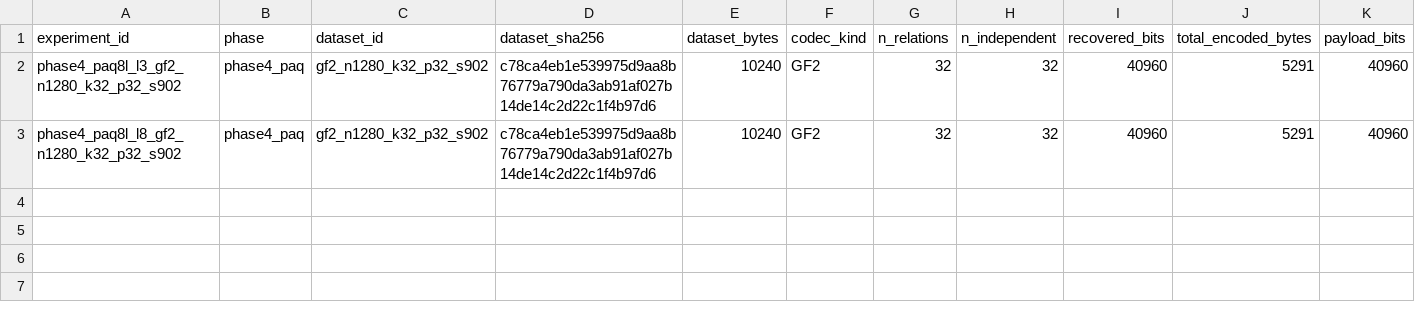
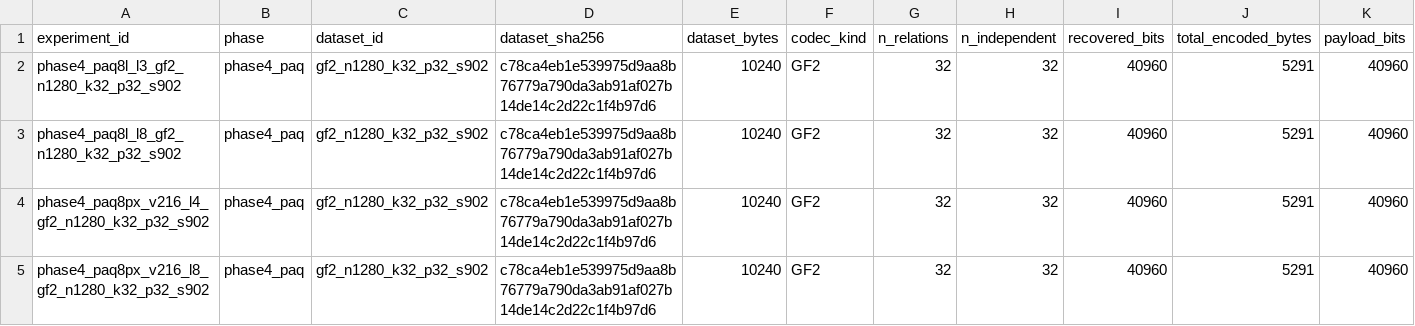
Before and after one commit to Xeloraa/Exact-Relation-Coding, a CSV file: results/phase4_paq/summary.csv, drawn as a sheet; only a part is shown; rows hold the shown columns only; the diff names each change by its address in the sheet, - before the commit and + after, or states it on an @@ line.

```diff
--- a/results/phase4_paq/summary.csv
+++ b/results/phase4_paq/summary.csv
+row 4: phase4_paq8px_v216_l4_gf2_n1280_k32_p32_s902 | phase4_paq | gf2_n1280_k32_p32_s902 | c78ca4eb1e539975d9aa8b76779a790da3ab91af027b14de14c2d22c1f4b97d6 | 10240 | GF2 | 32 | 32 | 40960 | 5291 | 40960
+row 5: phase4_paq8px_v216_l8_gf2_n1280_k32_p32_s902 | phase4_paq | gf2_n1280_k32_p32_s902 | c78ca4eb1e539975d9aa8b76779a790da3ab91af027b14de14c2d22c1f4b97d6 | 10240 | GF2 | 32 | 32 | 40960 | 5291 | 40960
```
Also changed, not shown: 8 other files.
